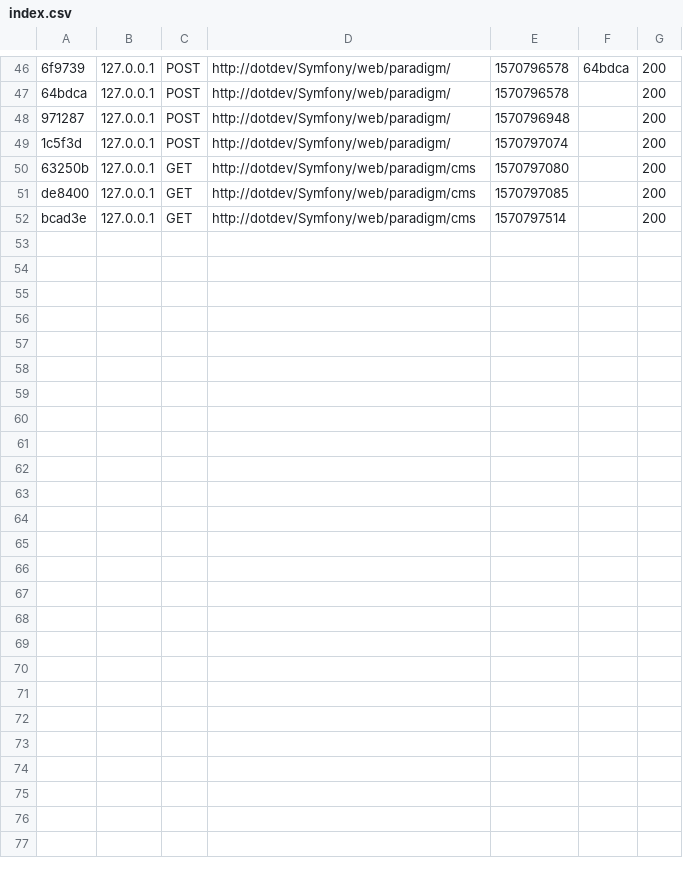
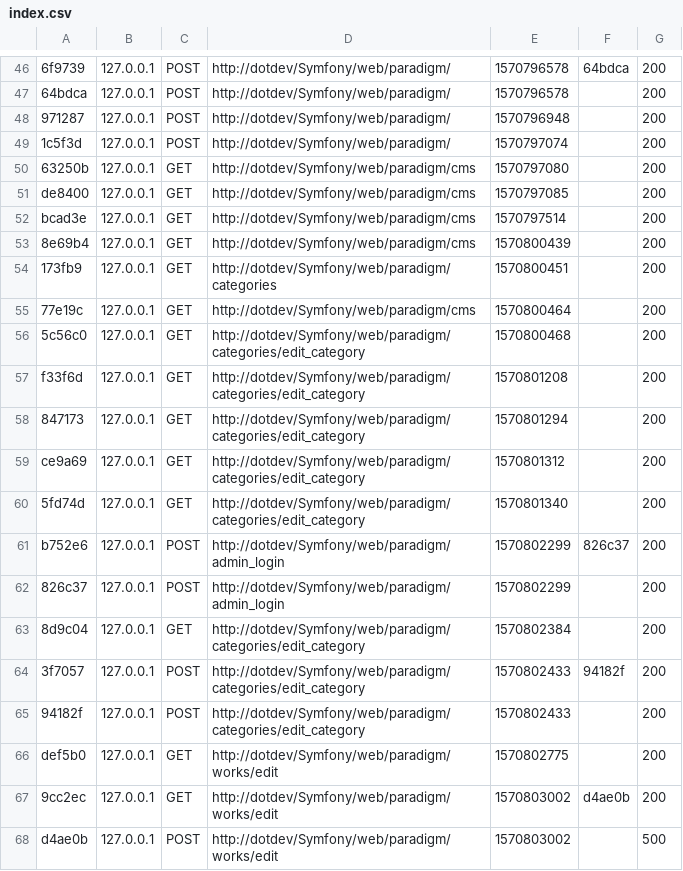
Before and after one commit to tomatoweb/dotdev_lib, a CSV file: Symfony/app/cache/dev/profiler/index.csv, drawn as a sheet; only a part is shown, gaps mark what is left out.

```diff
--- a/Symfony/app/cache/dev/profiler/index.csv
+++ b/Symfony/app/cache/dev/profiler/index.csv
@@ -52 +52,17 @@ de8400,127.0.0.1,GET,http://dotdev/Symfony/web/paradigm/cms,1570797085,,200
 bcad3e,127.0.0.1,GET,http://dotdev/Symfony/web/paradigm/cms,1570797514,,200
+8e69b4,127.0.0.1,GET,http://dotdev/Symfony/web/paradigm/cms,1570800439,,200
+173fb9,127.0.0.1,GET,http://dotdev/Symfony/web/paradigm/categories,1570800451,,200
+77e19c,127.0.0.1,GET,http://dotdev/Symfony/web/paradigm/cms,1570800464,,200
+5c56c0,127.0.0.1,GET,http://dotdev/Symfony/web/paradigm/categories/edit_category,1570800468,,200
+f33f6d,127.0.0.1,GET,http://dotdev/Symfony/web/paradigm/categories/edit_category,1570801208,,200
+847173,127.0.0.1,GET,http://dotdev/Symfony/web/paradigm/categories/edit_category,1570801294,,200
+ce9a69,127.0.0.1,GET,http://dotdev/Symfony/web/paradigm/categories/edit_category,1570801312,,200
+5fd74d,127.0.0.1,GET,http://dotdev/Symfony/web/paradigm/categories/edit_category,1570801340,,200
+b752e6,127.0.0.1,POST,http://dotdev/Symfony/web/paradigm/admin_login,1570802299,826c37,200
+826c37,127.0.0.1,POST,http://dotdev/Symfony/web/paradigm/admin_login,1570802299,,200
+8d9c04,127.0.0.1,GET,http://dotdev/Symfony/web/paradigm/categories/edit_category,1570802384,,200
+3f7057,127.0.0.1,POST,http://dotdev/Symfony/web/paradigm/categories/edit_category,1570802433,94182f,200
+94182f,127.0.0.1,POST,http://dotdev/Symfony/web/paradigm/categories/edit_category,1570802433,,200
+def5b0,127.0.0.1,GET,http://dotdev/Symfony/web/paradigm/works/edit,1570802775,,200
+9cc2ec,127.0.0.1,GET,http://dotdev/Symfony/web/paradigm/works/edit,1570803002,d4ae0b,200
+d4ae0b,127.0.0.1,POST,http://dotdev/Symfony/web/paradigm/works/edit,1570803002,,500
```
Also changed, not shown: 28 other files.
